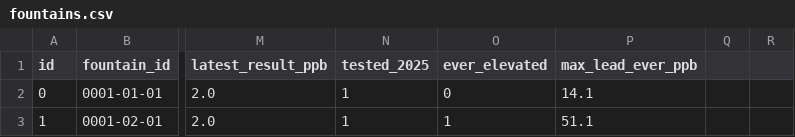
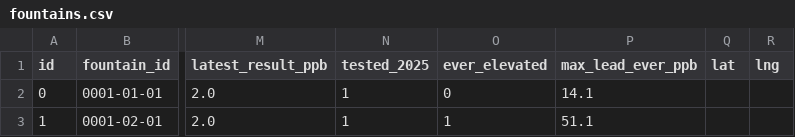
Before and after one commit to sbeslow/lead-pipes, a CSV file: park-district-fountains/data/processed/fountains.csv, drawn as a sheet; only a part is shown, gaps mark what is left out; the diff names each change by its address in the sheet, - before the commit and + after, or states it on an @@ line.

Commit message:
Data cleanup

```diff
--- a/park-district-fountains/data/processed/fountains.csv
+++ b/park-district-fountains/data/processed/fountains.csv
-Q1: (empty)
+Q1: lat
-R1: (empty)
+R1: lng
```
Also changed, not shown: 7 other files.
